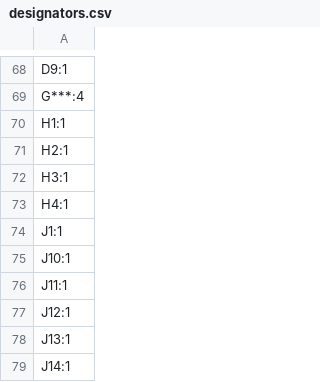
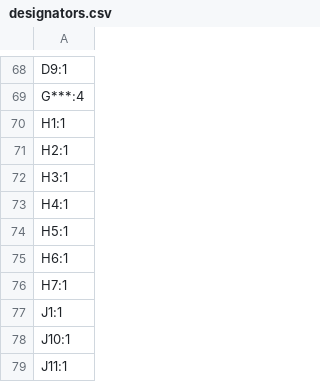
Before and after one commit to Galacs/valrob-carte-alim-cdf-1, a CSV file: production/designators.csv, drawn as a sheet; only a part is shown, gaps mark what is left out; the shorter side is filled out with more unchanged rows.

Commit message:
regenerate production files

```diff
--- a/production/designators.csv
+++ b/production/designators.csv
@@ -73,2 +73,5 @@ H3:1
 H4:1
+H5:1
+H6:1
+H7:1
 J1:1
```
Also changed, not shown: 2 other files.
